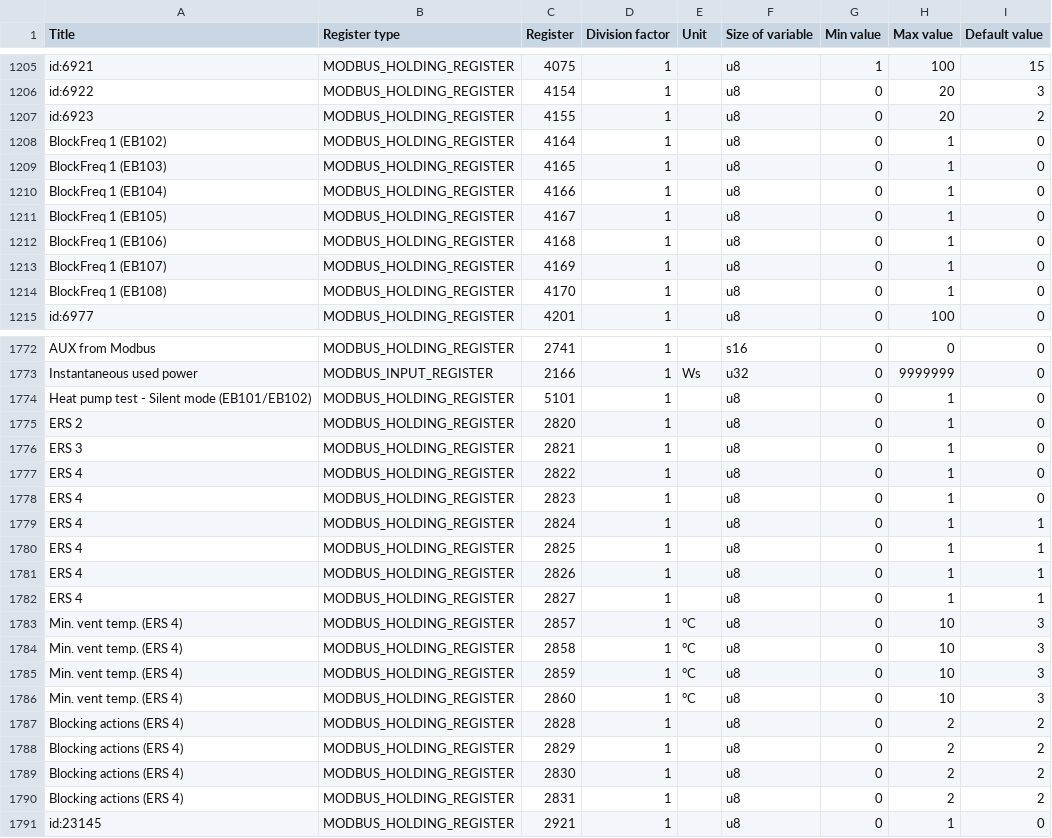
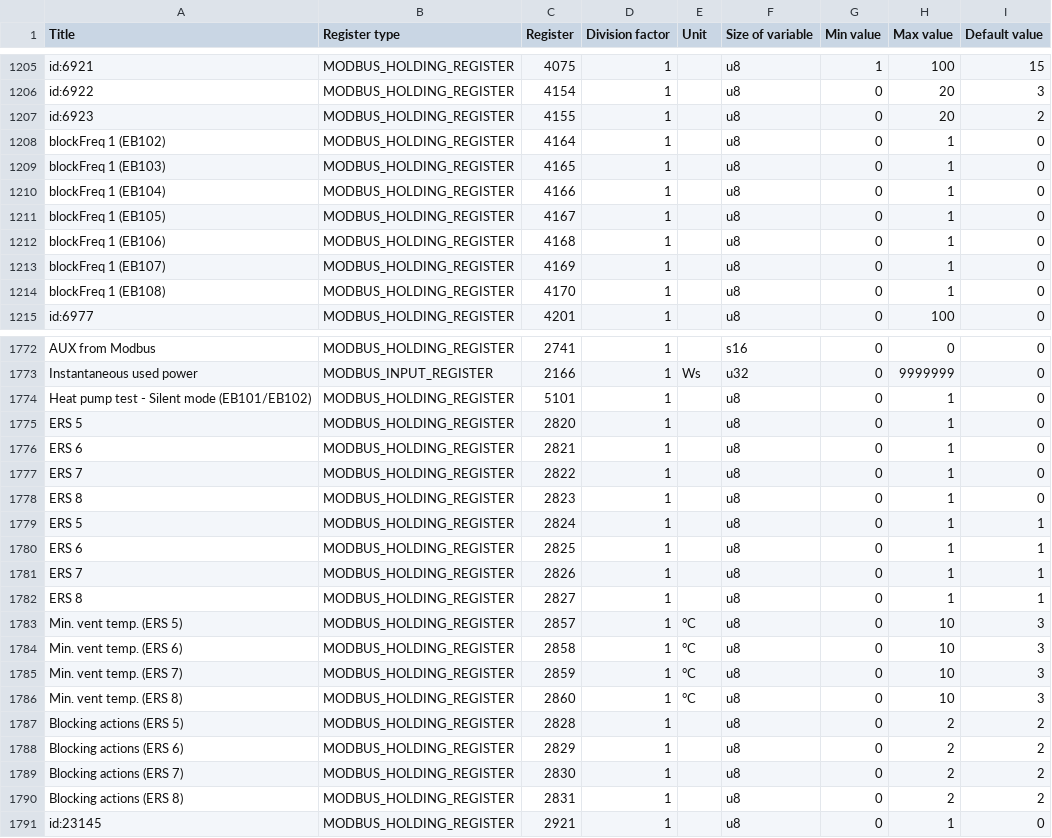
Before and after one commit to yozik04/nibe, a CSV file: nibe/data/s1155_s1255.csv, drawn as a sheet; only a part is shown, gaps mark what is left out; the diff covers the shown part only.

Commit message:
Update S1155/S1255 register titles to firmware 4.14.6 export
Changes the title of 68 existing registers in s1155_s1255.csv to the name
used in the firmware 4.14.6 register export, and regenerates
s1155_s1255.json. Only the title column is changed; differences in unit,
size, limits or factor (34 registers) are left as they are.

This changes the generated name of these registers (for example
hot-water-comfort-mode-spa-31916 becomes hot-water-mode-spa-31916), so
entity ids based on them change. Kept as a separate commit so it can be
dropped if renames are not wanted.

```diff
--- a/nibe/data/s1155_s1255.csv
+++ b/nibe/data/s1155_s1255.csv
@@ -1207,9 +1207,9 @@ id:6922	MODBUS_HOLDING_REGISTER	4154	1		u8	0	20	3
 id:6923	MODBUS_HOLDING_REGISTER	4155	1		u8	0	20	2
-BlockFreq 1 (EB102)	MODBUS_HOLDING_REGISTER	4164	1		u8	0	1	0
-BlockFreq 1 (EB103)	MODBUS_HOLDING_REGISTER	4165	1		u8	0	1	0
-BlockFreq 1 (EB104)	MODBUS_HOLDING_REGISTER	4166	1		u8	0	1	0
-BlockFreq 1 (EB105)	MODBUS_HOLDING_REGISTER	4167	1		u8	0	1	0
-BlockFreq 1 (EB106)	MODBUS_HOLDING_REGISTER	4168	1		u8	0	1	0
-BlockFreq 1 (EB107)	MODBUS_HOLDING_REGISTER	4169	1		u8	0	1	0
-BlockFreq 1 (EB108)	MODBUS_HOLDING_REGISTER	4170	1		u8	0	1	0
+blockFreq 1 (EB102)	MODBUS_HOLDING_REGISTER	4164	1		u8	0	1	0
+blockFreq 1 (EB103)	MODBUS_HOLDING_REGISTER	4165	1		u8	0	1	0
+blockFreq 1 (EB104)	MODBUS_HOLDING_REGISTER	4166	1		u8	0	1	0
+blockFreq 1 (EB105)	MODBUS_HOLDING_REGISTER	4167	1		u8	0	1	0
+blockFreq 1 (EB106)	MODBUS_HOLDING_REGISTER	4168	1		u8	0	1	0
+blockFreq 1 (EB107)	MODBUS_HOLDING_REGISTER	4169	1		u8	0	1	0
+blockFreq 1 (EB108)	MODBUS_HOLDING_REGISTER	4170	1		u8	0	1	0
 id:6977	MODBUS_HOLDING_REGISTER	4201	1		u8	0	100	0
@@ -1774,18 +1774,18 @@ Instantaneous used power	MODBUS_INPUT_REGISTER	2166	1	Ws	u32	0	9999999	0
 Heat pump test - Silent mode (EB101/EB102)	MODBUS_HOLDING_REGISTER	5101	1		u8	0	1	0
-ERS 2	MODBUS_HOLDING_REGISTER	2820	1		u8	0	1	0
-ERS 3	MODBUS_HOLDING_REGISTER	2821	1		u8	0	1	0
-ERS 4	MODBUS_HOLDING_REGISTER	2822	1		u8	0	1	0
-ERS 4	MODBUS_HOLDING_REGISTER	2823	1		u8	0	1	0
-ERS 4	MODBUS_HOLDING_REGISTER	2824	1		u8	0	1	1
-ERS 4	MODBUS_HOLDING_REGISTER	2825	1		u8	0	1	1
-ERS 4	MODBUS_HOLDING_REGISTER	2826	1		u8	0	1	1
-ERS 4	MODBUS_HOLDING_REGISTER	2827	1		u8	0	1	1
-Min. vent temp. (ERS 4)	MODBUS_HOLDING_REGISTER	2857	1	°C	u8	0	10	3
-Min. vent temp. (ERS 4)	MODBUS_HOLDING_REGISTER	2858	1	°C	u8	0	10	3
-Min. vent temp. (ERS 4)	MODBUS_HOLDING_REGISTER	2859	1	°C	u8	0	10	3
-Min. vent temp. (ERS 4)	MODBUS_HOLDING_REGISTER	2860	1	°C	u8	0	10	3
-Blocking actions (ERS 4)	MODBUS_HOLDING_REGISTER	2828	1		u8	0	2	2
-Blocking actions (ERS 4)	MODBUS_HOLDING_REGISTER	2829	1		u8	0	2	2
-Blocking actions (ERS 4)	MODBUS_HOLDING_REGISTER	2830	1		u8	0	2	2
-Blocking actions (ERS 4)	MODBUS_HOLDING_REGISTER	2831	1		u8	0	2	2
+ERS 5	MODBUS_HOLDING_REGISTER	2820	1		u8	0	1	0
+ERS 6	MODBUS_HOLDING_REGISTER	2821	1		u8	0	1	0
+ERS 7	MODBUS_HOLDING_REGISTER	2822	1		u8	0	1	0
+ERS 8	MODBUS_HOLDING_REGISTER	2823	1		u8	0	1	0
+ERS 5	MODBUS_HOLDING_REGISTER	2824	1		u8	0	1	1
+ERS 6	MODBUS_HOLDING_REGISTER	2825	1		u8	0	1	1
+ERS 7	MODBUS_HOLDING_REGISTER	2826	1		u8	0	1	1
+ERS 8	MODBUS_HOLDING_REGISTER	2827	1		u8	0	1	1
+Min. vent temp. (ERS 5)	MODBUS_HOLDING_REGISTER	2857	1	°C	u8	0	10	3
+Min. vent temp. (ERS 6)	MODBUS_HOLDING_REGISTER	2858	1	°C	u8	0	10	3
+Min. vent temp. (ERS 7)	MODBUS_HOLDING_REGISTER	2859	1	°C	u8	0	10	3
+Min. vent temp. (ERS 8)	MODBUS_HOLDING_REGISTER	2860	1	°C	u8	0	10	3
+Blocking actions (ERS 5)	MODBUS_HOLDING_REGISTER	2828	1		u8	0	2	2
+Blocking actions (ERS 6)	MODBUS_HOLDING_REGISTER	2829	1		u8	0	2	2
+Blocking actions (ERS 7)	MODBUS_HOLDING_REGISTER	2830	1		u8	0	2	2
+Blocking actions (ERS 8)	MODBUS_HOLDING_REGISTER	2831	1		u8	0	2	2
 id:23145	MODBUS_HOLDING_REGISTER	2921	1		u8	0	1	0
```
Also changed, not shown: 45 edited cells elsewhere in this file, 1 other file.
